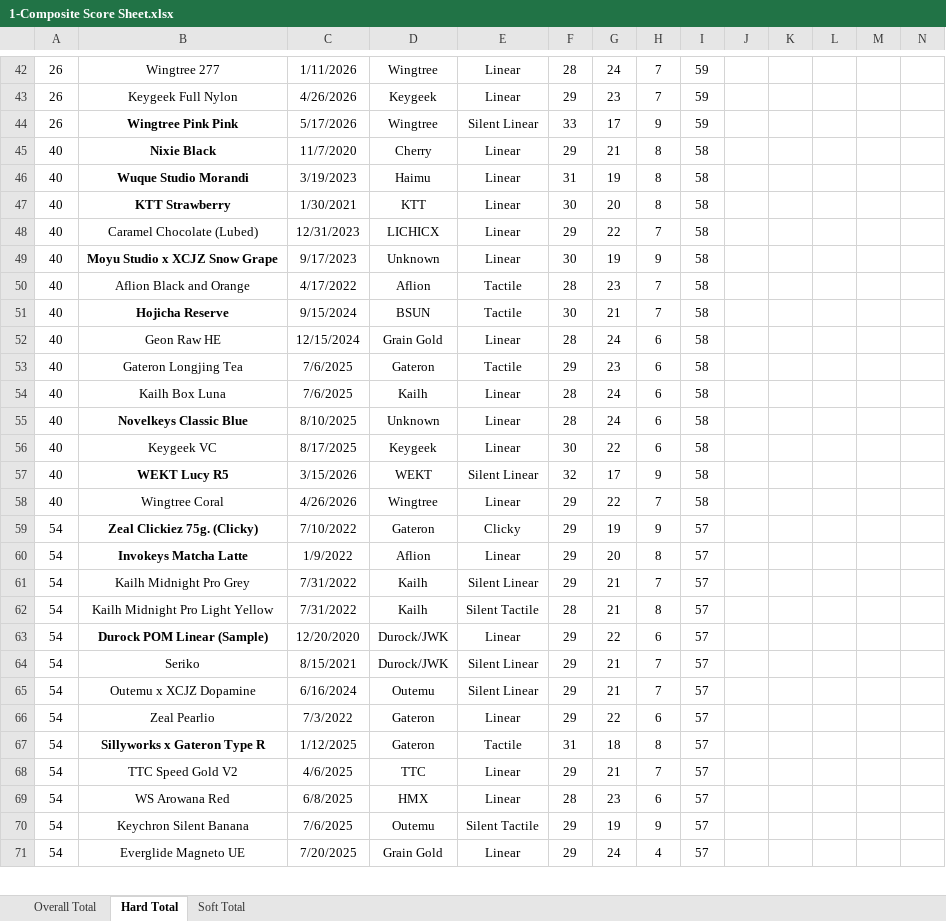
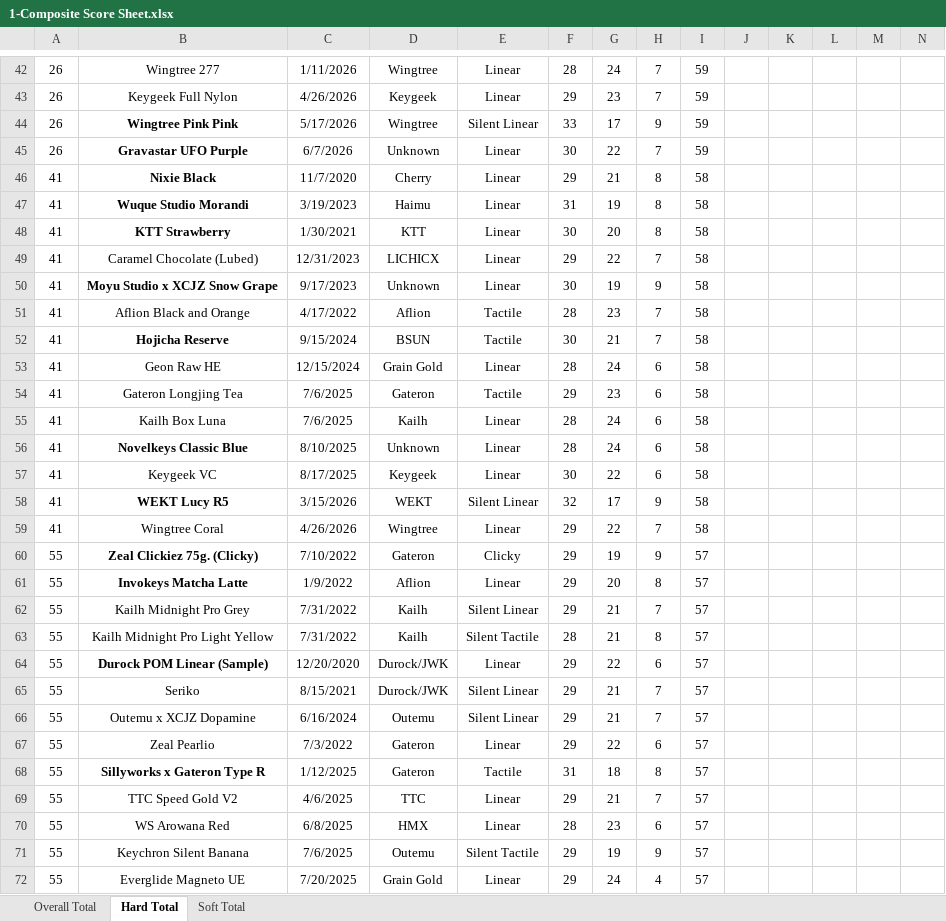
Before and after one commit to ThereminGoat/switch-scores, an Excel workbook: 1-Composite Score Sheet.xlsx, sheet Hard Total, drawn as a sheet; only a part is shown, gaps mark what is left out; values as stored, in another font and other column widths than the file's, no borders; charts and pictures not drawn; addresses are those after the commit; rows hold the shown columns only; the diff covers the shown part only; the diff names each change by its address in the sheet, - before the commit and + after, or states it on an @@ line.

```diff
--- a/1-Composite Score Sheet.xlsx (sheet Hard Total)
+++ b/1-Composite Score Sheet.xlsx (sheet Hard Total)
+row 45: 26 | Gravastar UFO Purple | 6/7/2026 | Unknown | Linear | 30 | 22 | 7 | 59
-A46:A59: 40
+A46:A59: 41
-A60:A72: 54
+A60:A72: 55
```
Also changed, not shown: 1 added row and 589 edited cells elsewhere in this sheet, sheet Overall Total, sheet Soft Total, formulas that keep their value, 4 other files.
